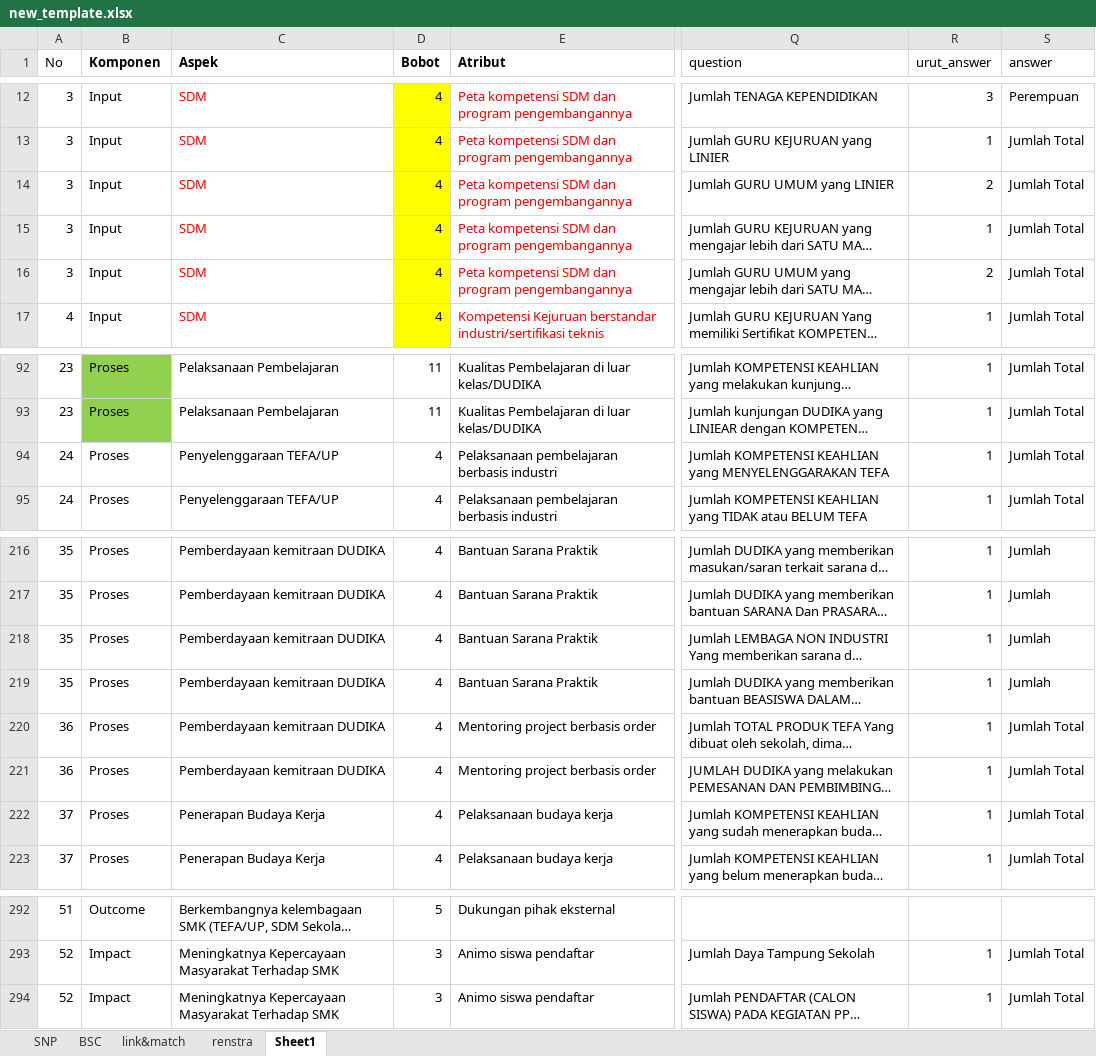
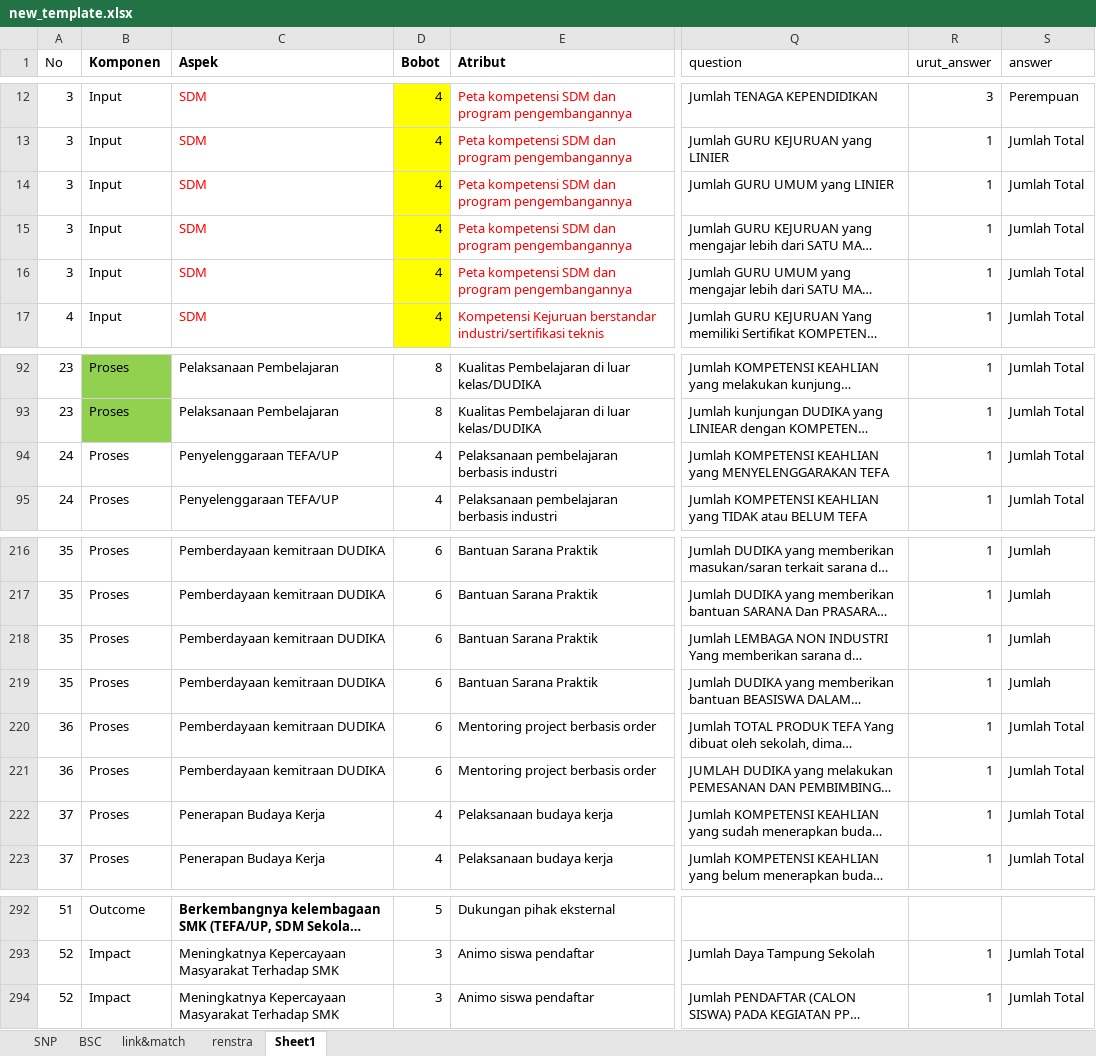
Before and after one commit to masadi/wb, an Excel workbook: public/new_template.xlsx, sheet Sheet1, drawn as a sheet; only a part is shown, gaps mark what is left out; long unchanged cells end in …; values as stored, in another font and other column widths than the file's, no borders; conditional formats not drawn; the diff covers the shown part only; the diff names each change by its address in the sheet, - before the commit and + after, or states it on an @@ line.

```diff
--- a/public/new_template.xlsx (sheet Sheet1)
+++ b/public/new_template.xlsx (sheet Sheet1)
-R14 (urut_answer): 2
+R14 (urut_answer): 1
-R16 (urut_answer): 2
+R16 (urut_answer): 1
-D92:D93 (Bobot): 11
+D92:D93 (Bobot): 8
-D216:D221 (Bobot): 4
+D216:D221 (Bobot): 6
-C292 bold: off
+C292 bold: on
```
Also changed, not shown: 11 added rows, 11 removed rows, 110 edited cells and cell formats elsewhere in this sheet.
